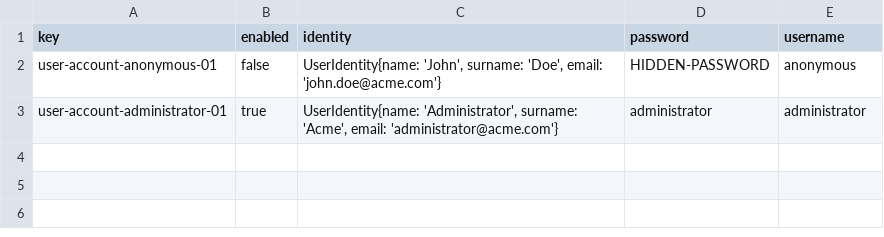
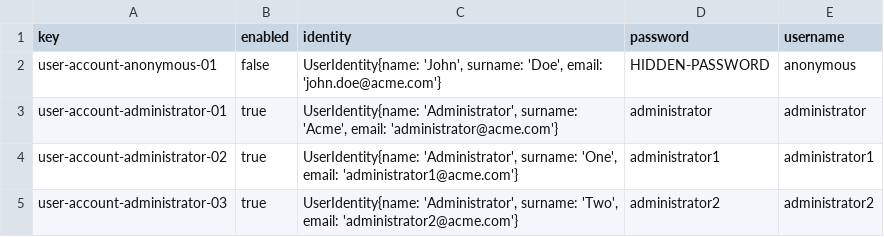
Before and after one commit to ivafrurai/Acme-Starters-C, a CSV file: src/main/resources/WEB-INF/data/initial/batch-01/user-account.csv, drawn as a sheet; the diff names each change by its address in the sheet, - before the commit and + after, or states it on an @@ line.

```diff
--- a/src/main/resources/WEB-INF/data/initial/batch-01/user-account.csv
+++ b/src/main/resources/WEB-INF/data/initial/batch-01/user-account.csv
+row 4: user-account-administrator-02 | true | UserIdentity{name: 'Administrator', surname: 'One', email: 'administrator1@acme.com'} | administrator1 | administrator1
+row 5: user-account-administrator-03 | true | UserIdentity{name: 'Administrator', surname: 'Two', email: 'administrator2@acme.com'} | administrator2 | administrator2
```
Also changed, not shown: src/main/resources/WEB-INF/data/sample/batch-01/user-account.csv, 16 other files.
